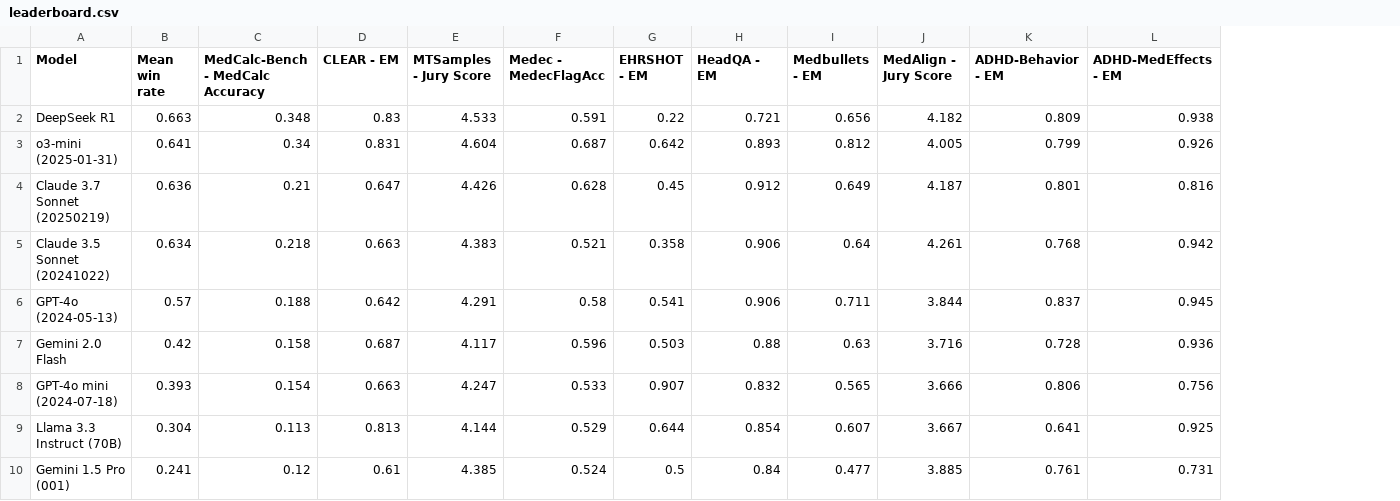
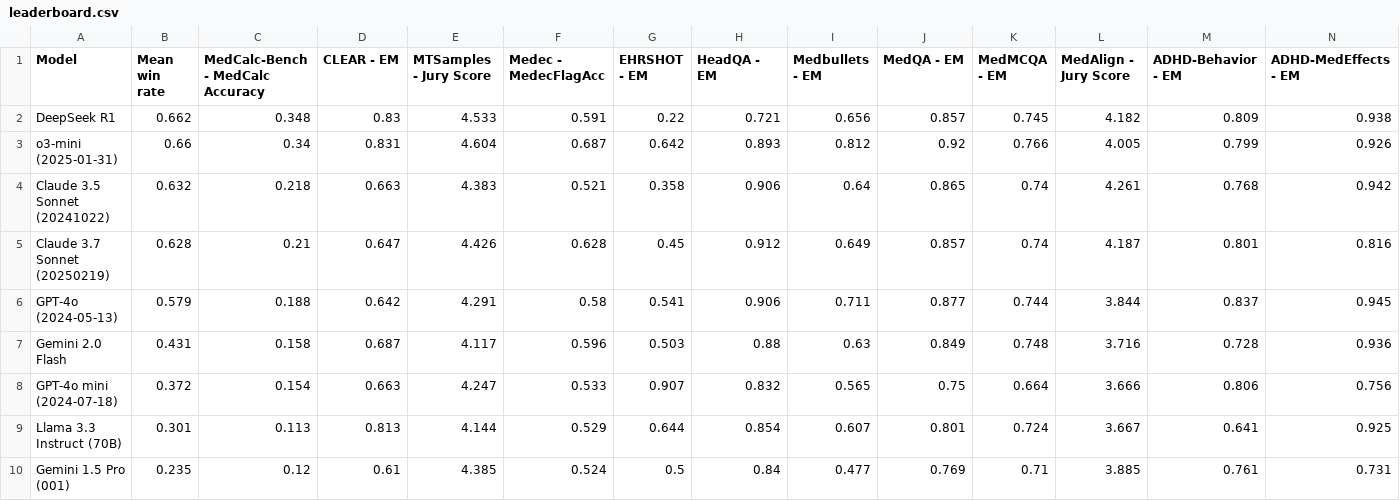
Before and after one commit to som-shahlab/medhelm, a CSV file: data/leaderboard.csv, drawn as a sheet; only a part is shown; removed rows and columns are numbered as before the commit, all else as after; rows hold the shown columns only; the diff names each change by its address in the sheet, - before the commit and + after, or states it on an @@ line.

Commit message:
Update leaderboard and costs with MedQA and MedMCQA

```diff
--- a/data/leaderboard.csv
+++ b/data/leaderboard.csv
+column J (MedQA - EM), rows 2-4: 0.857 | 0.92 | 0.865; rows 6-10: 0.877 | 0.849 | 0.75 | 0.801 | 0.769
+column K (MedMCQA - EM), rows 2-4: 0.745 | 0.766 | 0.74; rows 6-10: 0.744 | 0.748 | 0.664 | 0.724 | 0.71
-B2 (Mean win rate): 0.663
+B2 (Mean win rate): 0.662
-B3 (Mean win rate): 0.641
+B3 (Mean win rate): 0.66
-row 4: Claude 3.7 Sonnet (20250219) | 0.636 | 0.21 | 0.647 | 4.426 | 0.628 | 0.45 | 0.912 | 0.649 | 4.187 | 0.801 | 0.816
-B4 (Mean win rate): 0.634
+B4 (Mean win rate): 0.632
+row 5: Claude 3.7 Sonnet (20250219) | 0.628 | 0.21 | 0.647 | 4.426 | 0.628 | 0.45 | 0.912 | 0.649 | 0.857 | 0.74 | 4.187 | 0.801 | 0.816
-B6 (Mean win rate): 0.57
+B6 (Mean win rate): 0.579
-B7 (Mean win rate): 0.42
+B7 (Mean win rate): 0.431
-B8 (Mean win rate): 0.393
+B8 (Mean win rate): 0.372
-B9 (Mean win rate): 0.304
+B9 (Mean win rate): 0.301
-B10 (Mean win rate): 0.241
+B10 (Mean win rate): 0.235
```
Also changed, not shown: data/costs.csv, 6 other files.
